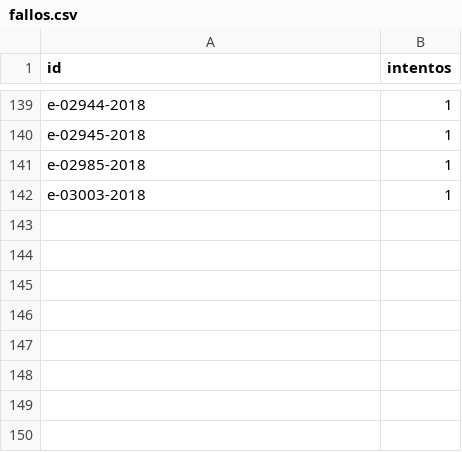
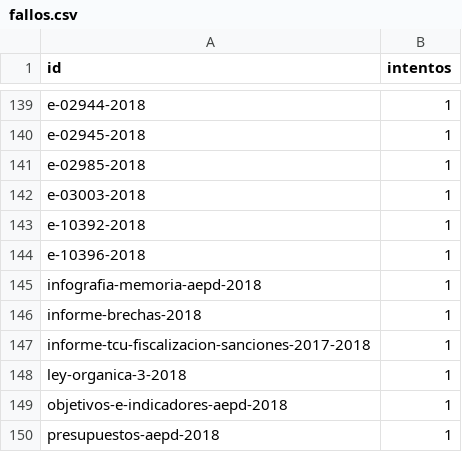
Before and after one commit to landres-gespro/aepd-tracker, a CSV file: data/history/fallos.csv, drawn as a sheet; only a part is shown, gaps mark what is left out.

```diff
--- a/data/history/fallos.csv
+++ b/data/history/fallos.csv
@@ -142 +142,9 @@ e-02985-2018,1
 e-03003-2018,1
+e-10392-2018,1
+e-10396-2018,1
+infografia-memoria-aepd-2018,1
+informe-brechas-2018,1
+informe-tcu-fiscalizacion-sanciones-2017-2018,1
+ley-organica-3-2018,1
+objetivos-e-indicadores-aepd-2018,1
+presupuestos-aepd-2018,1
```
Also changed, not shown: 1 other file.
